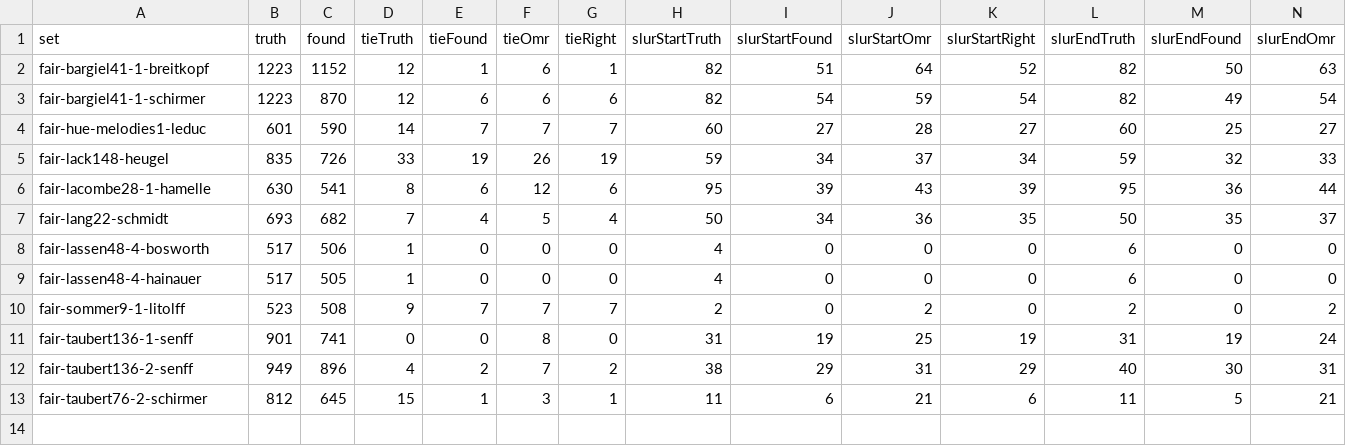
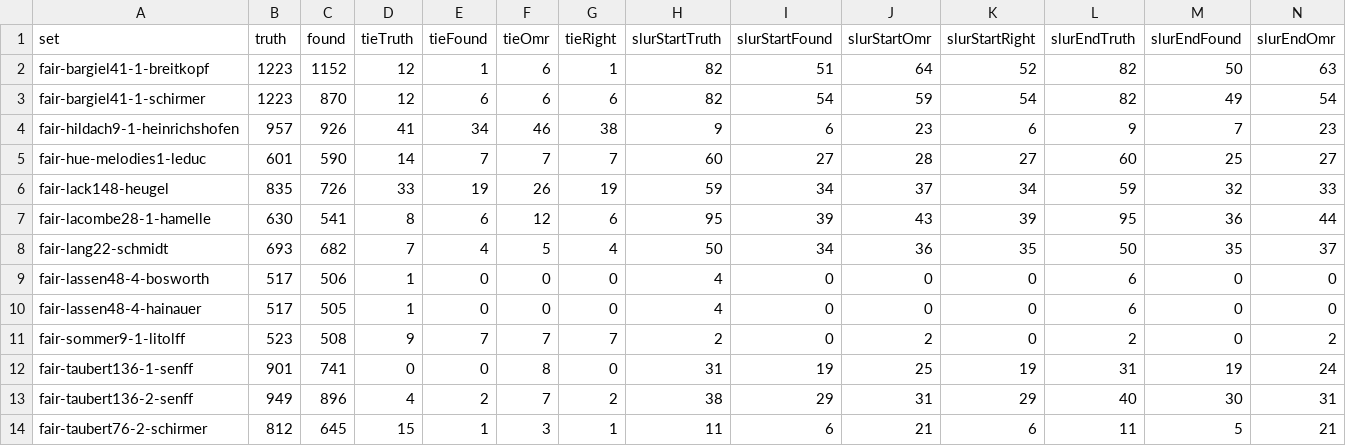
Before and after one commit to yotsuda/Calamo, a TSV file: docs/fair-sets.tsv, drawn as a sheet; only a part is shown; rows hold the shown columns only; the diff names each change by its address in the sheet, - before the commit and + after, or states it on an @@ line.

Commit message:
S66: Hildach Op.9 No.1 'Auf dem Dorf in den Spinnstuben' truth (Heinrichshofen 1891, 68 bars, voice and piano) written from the print bar by bar; reader 926/957 (96.8%), Audiveris 859 (89.8%). Fair set now 13 sets, 10381 notes: reader 9288 (89.5%), Audiveris 6340 (61.1%). ruled.py/heads.py work on this print; heads on the ledger lines settled by zoom. The reader's disagreements checked on the print: three truth errors fixed (bar 7's chord, bar 16's ees', bar 63's voice rhythm). Reader unchanged; check at the start OK.

```diff
--- a/docs/fair-sets.tsv
+++ b/docs/fair-sets.tsv
+row 4: fair-hildach9-1-heinrichshofen | 957 | 926 | 41 | 34 | 46 | 38 | 9 | 6 | 23 | 6 | 9 | 7 | 23
```
Also changed, not shown: 2 other files.
